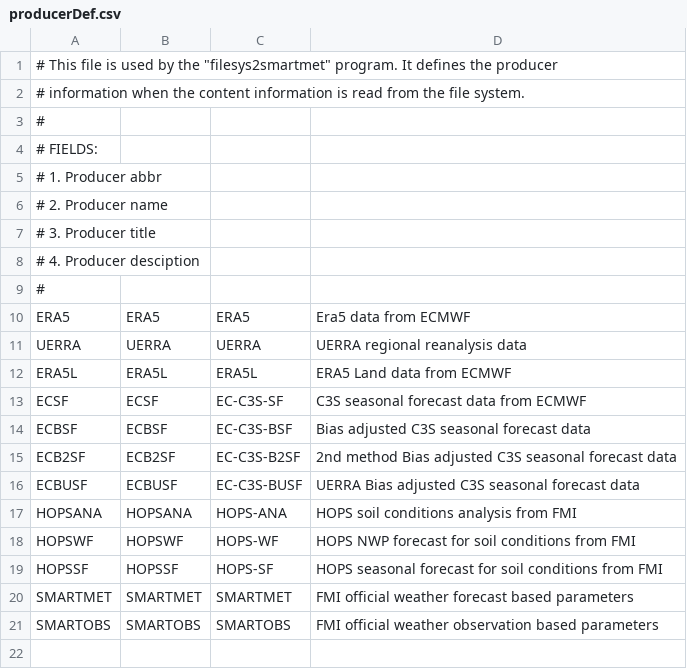
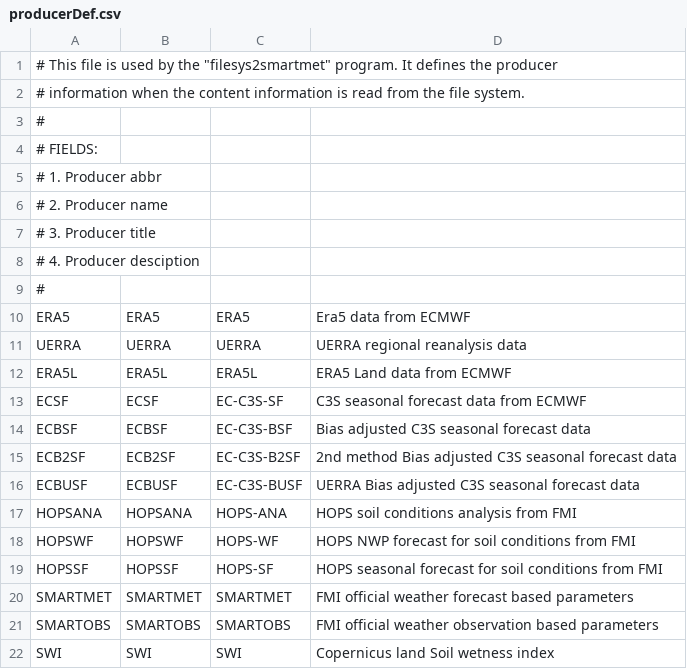
Before and after one commit to fmidev/harvesterseasons-smartmet, a CSV file: smartmet-server/config/libraries/tools-grid/producerDef.csv, drawn as a sheet; the diff names each change by its address in the sheet, - before the commit and + after, or states it on an @@ line.

```diff
--- a/smartmet-server/config/libraries/tools-grid/producerDef.csv
+++ b/smartmet-server/config/libraries/tools-grid/producerDef.csv
+row 22: SWI | SWI | SWI | Copernicus land Soil wetness index
```
Also changed, not shown: smartmet-server/config/engines/grid-engine/mapping_fmi_auto.csv, smartmet-server/config/engines/grid-engine/mapping_newbase_auto.csv, 7 other files.
